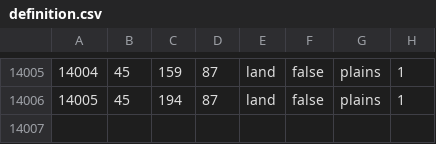
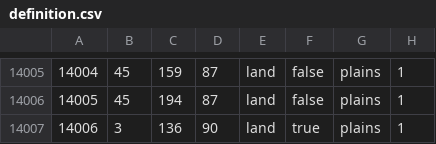
Before and after one commit to Gtym33/Kursach-Himiya, a CSV file: map/definition.csv, drawn as a sheet; only a part is shown, gaps mark what is left out; the diff names each change by its address in the sheet, - before the commit and + after, or states it on an @@ line.

```diff
--- a/map/definition.csv
+++ b/map/definition.csv
+row 14007: 14006 | 3 | 136 | 90 | land | true | plains | 1
```
Also changed, not shown: 22 other files.
